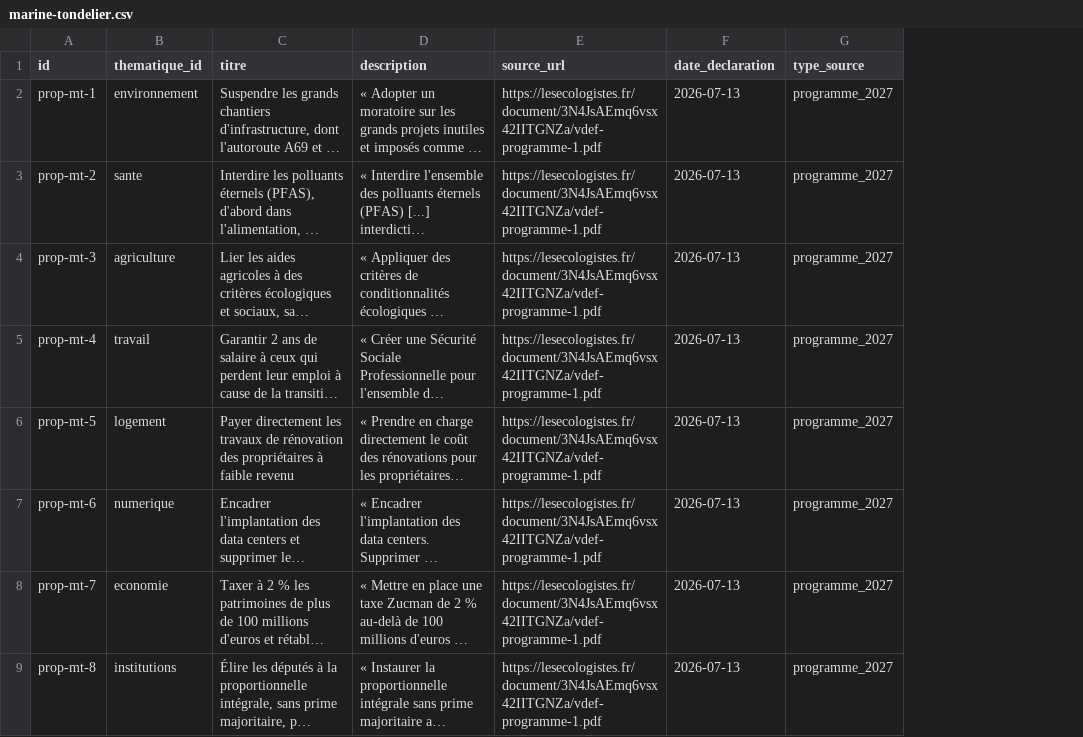
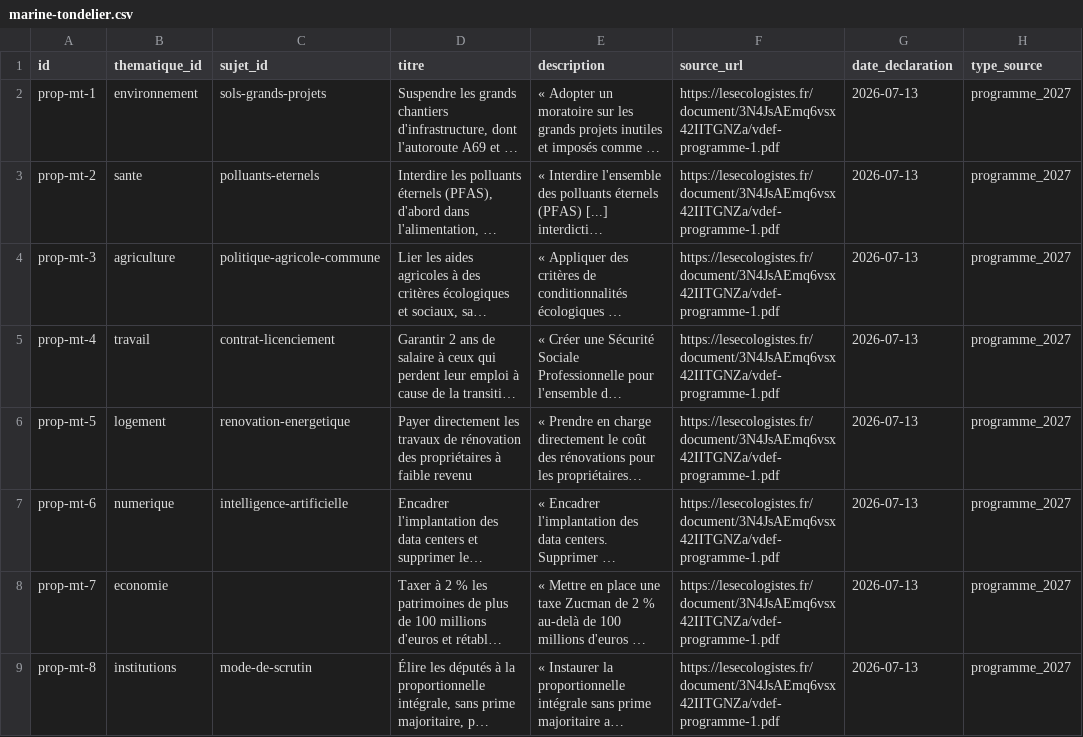
Before and after one commit to danny-gca/elire-app, a CSV file: data/candidats/marine-tondelier.csv, drawn as a sheet; only a part is shown; long unchanged cells end in …; the diff names each change by its address in the sheet, - before the commit and + after, or states it on an @@ line.

Commit message:
feat: plus de contexte sur les propositions et lois

```diff
--- a/data/candidats/marine-tondelier.csv
+++ b/data/candidats/marine-tondelier.csv
+column C (sujet_id), rows 2-9: sols-grands-projets | polluants-eternels | politique-agricole-commune | contrat-licenciement | renovation-energetique | intelligence-artificielle |  | mode-de-scrutin
```
Also changed, not shown: data/candidats/antoine-mikolajczak.csv, data/candidats/francois-ruffin.csv, 46 other files.
